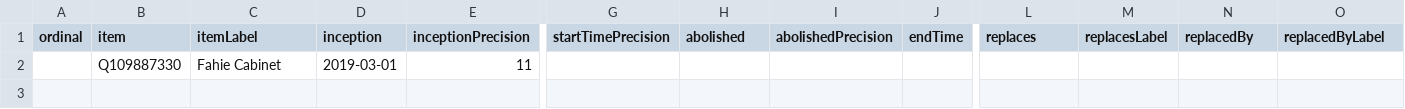
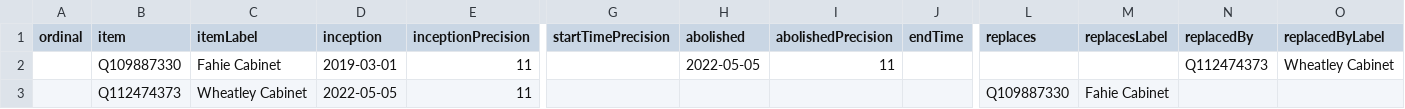
Before and after one commit to every-politician-scrapers/bvi-ministers, a CSV file: wikidata/results/all-cabinets.csv, drawn as a sheet; only a part is shown, gaps mark what is left out; rows hold the shown columns only; the diff names each change by its address in the sheet, - before the commit and + after, or states it on an @@ line.

```diff
--- a/wikidata/results/all-cabinets.csv
+++ b/wikidata/results/all-cabinets.csv
-H2 (abolished): (empty)
+H2 (abolished): 2022-05-05
-I2 (abolishedPrecision): (empty)
+I2 (abolishedPrecision): 11
-N2 (replacedBy): (empty)
+N2 (replacedBy): Q112474373
-O2 (replacedByLabel): (empty)
+O2 (replacedByLabel): Wheatley Cabinet
+row 3:  | Q112474373 | Wheatley Cabinet | 2022-05-05 | 11 |  |  |  |  | Q109887330 | Fahie Cabinet
```
Also changed, not shown: wikidata/results/current-cabinet.csv.
